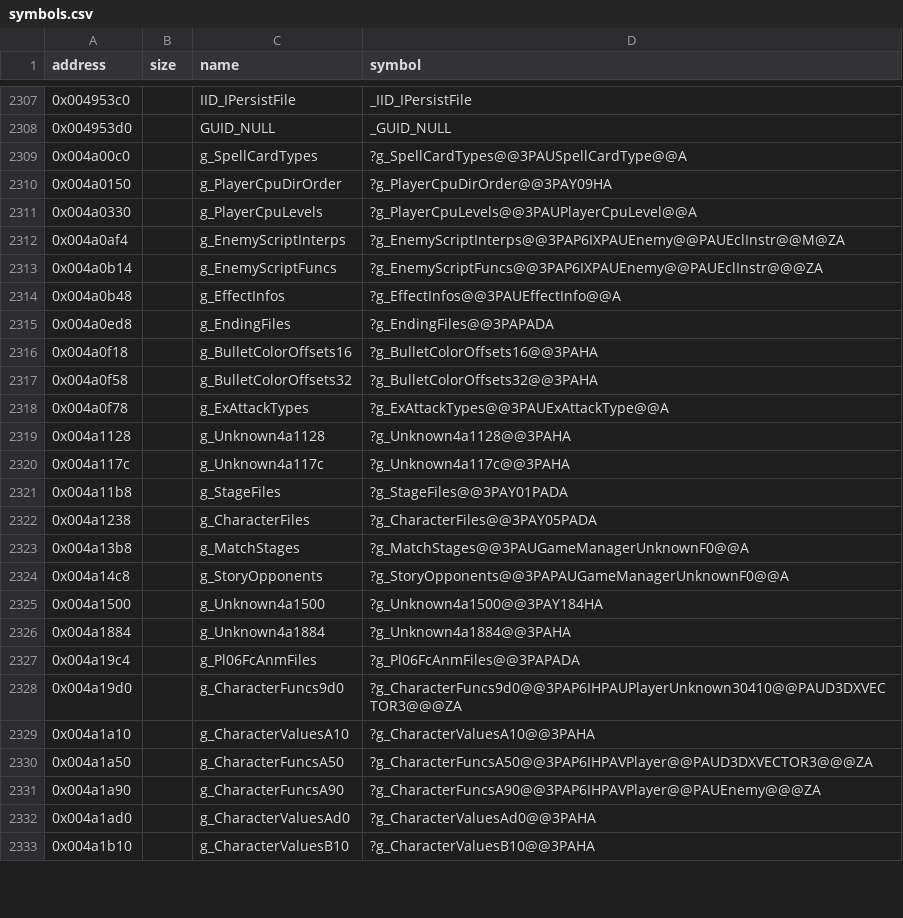
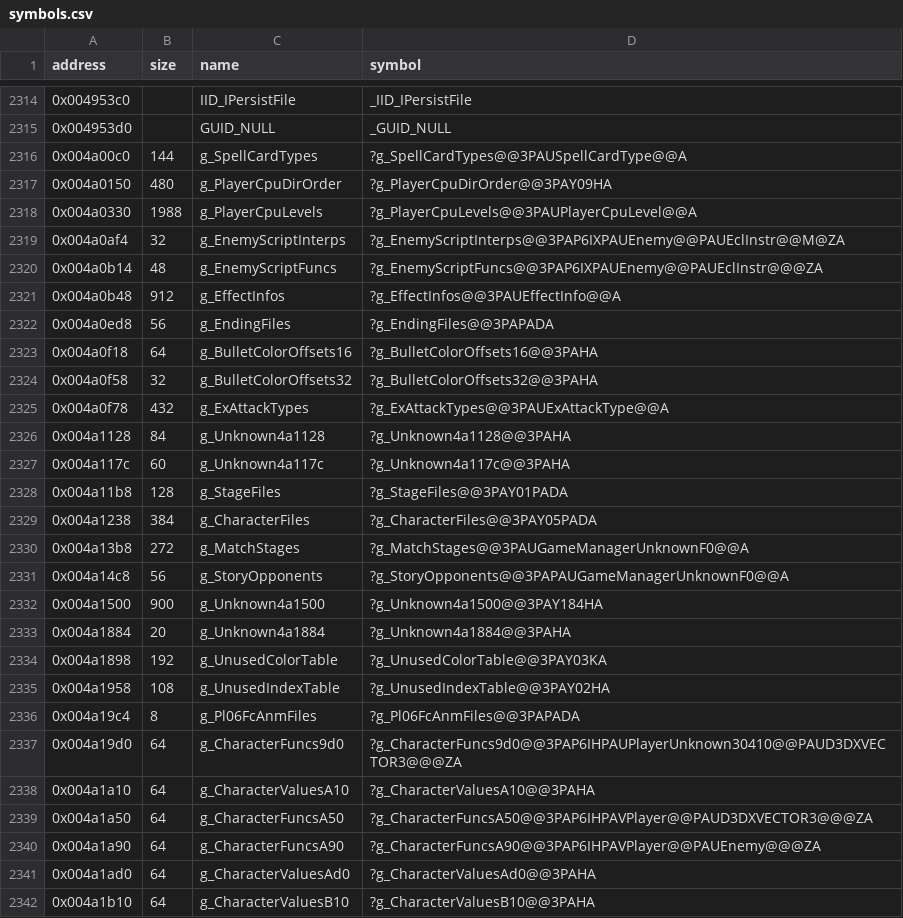
Before and after one commit to Cirno-Labs/th09, a CSV file: config/symbols.csv, drawn as a sheet; only a part is shown, gaps mark what is left out; the diff covers the shown part only.

Commit message:
Recover startup objects and match AddedCallback
Define the objects the global startup entries construct (App,
ScoreDat, Hscr, PlayerInput, GameManager, an unused ScreenEffect and
archive array) in the units that own them, plus the unreferenced
initialized tables, so .data and .rdata keep their original layout.
exe_layout.py keeps split ordinary sections together and handles .CRT
sections; the table audit checks addresses.

Inline SpriteEngine::GetAnm so callers know g_SpriteEngine is
unchanged, which matches EffectManager::AddedCallback. Update the
status, symbols and progress image, and point tools at the diagnostics
fixes.

```diff
--- a/config/symbols.csv
+++ b/config/symbols.csv
@@ -2308,26 +2315,28 @@ address,size,name,symbol
 0x004953d0,,GUID_NULL,_GUID_NULL
-0x004a00c0,,g_SpellCardTypes,?g_SpellCardTypes@@3PAUSpellCardType@@A
-0x004a0150,,g_PlayerCpuDirOrder,?g_PlayerCpuDirOrder@@3PAY09HA
-0x004a0330,,g_PlayerCpuLevels,?g_PlayerCpuLevels@@3PAUPlayerCpuLevel@@A
-0x004a0af4,,g_EnemyScriptInterps,?g_EnemyScriptInterps@@3PAP6IXPAUEnemy@@PAUEclInstr@@M@ZA
-0x004a0b14,,g_EnemyScriptFuncs,?g_EnemyScriptFuncs@@3PAP6IXPAUEnemy@@PAUEclInstr@@@ZA
-0x004a0b48,,g_EffectInfos,?g_EffectInfos@@3PAUEffectInfo@@A
-0x004a0ed8,,g_EndingFiles,?g_EndingFiles@@3PAPADA
-0x004a0f18,,g_BulletColorOffsets16,?g_BulletColorOffsets16@@3PAHA
-0x004a0f58,,g_BulletColorOffsets32,?g_BulletColorOffsets32@@3PAHA
-0x004a0f78,,g_ExAttackTypes,?g_ExAttackTypes@@3PAUExAttackType@@A
-0x004a1128,,g_Unknown4a1128,?g_Unknown4a1128@@3PAHA
-0x004a117c,,g_Unknown4a117c,?g_Unknown4a117c@@3PAHA
-0x004a11b8,,g_StageFiles,?g_StageFiles@@3PAY01PADA
-0x004a1238,,g_CharacterFiles,?g_CharacterFiles@@3PAY05PADA
-0x004a13b8,,g_MatchStages,?g_MatchStages@@3PAUGameManagerUnknownF0@@A
-0x004a14c8,,g_StoryOpponents,?g_StoryOpponents@@3PAPAUGameManagerUnknownF0@@A
-0x004a1500,,g_Unknown4a1500,?g_Unknown4a1500@@3PAY184HA
-0x004a1884,,g_Unknown4a1884,?g_Unknown4a1884@@3PAHA
-0x004a19c4,,g_Pl06FcAnmFiles,?g_Pl06FcAnmFiles@@3PAPADA
-0x004a19d0,,g_CharacterFuncs9d0,?g_CharacterFuncs9d0@@3PAP6IHPAUPlayerUnknown30410@@PAUD3DXVECTOR3@@@ZA
-0x004a1a10,,g_CharacterValuesA10,?g_CharacterValuesA10@@3PAHA
-0x004a1a50,,g_CharacterFuncsA50,?g_CharacterFuncsA50@@3PAP6IHPAVPlayer@@PAUD3DXVECTOR3@@@ZA
-0x004a1a90,,g_CharacterFuncsA90,?g_CharacterFuncsA90@@3PAP6IHPAVPlayer@@PAUEnemy@@@ZA
-0x004a1ad0,,g_CharacterValuesAd0,?g_CharacterValuesAd0@@3PAHA
-0x004a1b10,,g_CharacterValuesB10,?g_CharacterValuesB10@@3PAHA
+0x004a00c0,144,g_SpellCardTypes,?g_SpellCardTypes@@3PAUSpellCardType@@A
+0x004a0150,480,g_PlayerCpuDirOrder,?g_PlayerCpuDirOrder@@3PAY09HA
+0x004a0330,1988,g_PlayerCpuLevels,?g_PlayerCpuLevels@@3PAUPlayerCpuLevel@@A
+0x004a0af4,32,g_EnemyScriptInterps,?g_EnemyScriptInterps@@3PAP6IXPAUEnemy@@PAUEclInstr@@M@ZA
+0x004a0b14,48,g_EnemyScriptFuncs,?g_EnemyScriptFuncs@@3PAP6IXPAUEnemy@@PAUEclInstr@@@ZA
+0x004a0b48,912,g_EffectInfos,?g_EffectInfos@@3PAUEffectInfo@@A
+0x004a0ed8,56,g_EndingFiles,?g_EndingFiles@@3PAPADA
+0x004a0f18,64,g_BulletColorOffsets16,?g_BulletColorOffsets16@@3PAHA
+0x004a0f58,32,g_BulletColorOffsets32,?g_BulletColorOffsets32@@3PAHA
+0x004a0f78,432,g_ExAttackTypes,?g_ExAttackTypes@@3PAUExAttackType@@A
+0x004a1128,84,g_Unknown4a1128,?g_Unknown4a1128@@3PAHA
+0x004a117c,60,g_Unknown4a117c,?g_Unknown4a117c@@3PAHA
+0x004a11b8,128,g_StageFiles,?g_StageFiles@@3PAY01PADA
+0x004a1238,384,g_CharacterFiles,?g_CharacterFiles@@3PAY05PADA
+0x004a13b8,272,g_MatchStages,?g_MatchStages@@3PAUGameManagerUnknownF0@@A
+0x004a14c8,56,g_StoryOpponents,?g_StoryOpponents@@3PAPAUGameManagerUnknownF0@@A
+0x004a1500,900,g_Unknown4a1500,?g_Unknown4a1500@@3PAY184HA
+0x004a1884,20,g_Unknown4a1884,?g_Unknown4a1884@@3PAHA
+0x004a1898,192,g_UnusedColorTable,?g_UnusedColorTable@@3PAY03KA
+0x004a1958,108,g_UnusedIndexTable,?g_UnusedIndexTable@@3PAY02HA
+0x004a19c4,8,g_Pl06FcAnmFiles,?g_Pl06FcAnmFiles@@3PAPADA
+0x004a19d0,64,g_CharacterFuncs9d0,?g_CharacterFuncs9d0@@3PAP6IHPAUPlayerUnknown30410@@PAUD3DXVECTOR3@@@ZA
+0x004a1a10,64,g_CharacterValuesA10,?g_CharacterValuesA10@@3PAHA
+0x004a1a50,64,g_CharacterFuncsA50,?g_CharacterFuncsA50@@3PAP6IHPAVPlayer@@PAUD3DXVECTOR3@@@ZA
+0x004a1a90,64,g_CharacterFuncsA90,?g_CharacterFuncsA90@@3PAP6IHPAVPlayer@@PAUEnemy@@@ZA
+0x004a1ad0,64,g_CharacterValuesAd0,?g_CharacterValuesAd0@@3PAHA
+0x004a1b10,64,g_CharacterValuesB10,?g_CharacterValuesB10@@3PAHA
```
Also changed, not shown: 10 added rows and 43 edited cells elsewhere in this file, 29 other files.
